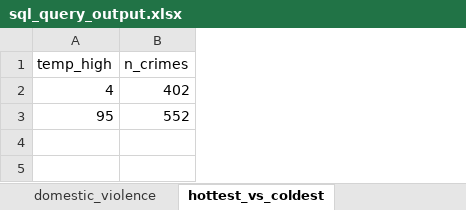
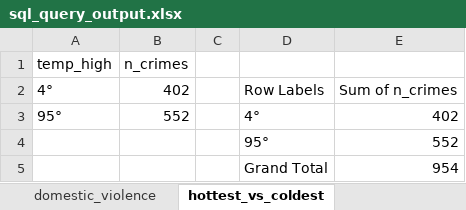
Before and after one commit to iweld/chicago_crime_and_weather, an Excel workbook: excel/sql_query_output.xlsx, sheet hottest_vs_coldest, drawn as a sheet; values as stored, in another font and other column widths than the file's, no borders; charts and pictures and table styles not drawn; the diff names each change by its address in the sheet, - before the commit and + after, or states it on an @@ line.

Commit message:
Adding bar chart to hottest vs coldest day

```diff
--- a/excel/sql_query_output.xlsx (sheet hottest_vs_coldest)
+++ b/excel/sql_query_output.xlsx (sheet hottest_vs_coldest)
+column C, empty
+column D, rows 2-3: Row Labels | 4°
+column E, rows 2-3: Sum of n_crimes | 402
-A2: 4
+A2: 4°
-A3: 95
+A3: 95°
+row 4:  |  |  | 95° | 552
+row 5:  |  |  | Grand Total | 954
```
Also changed, not shown: charts or pictures.
